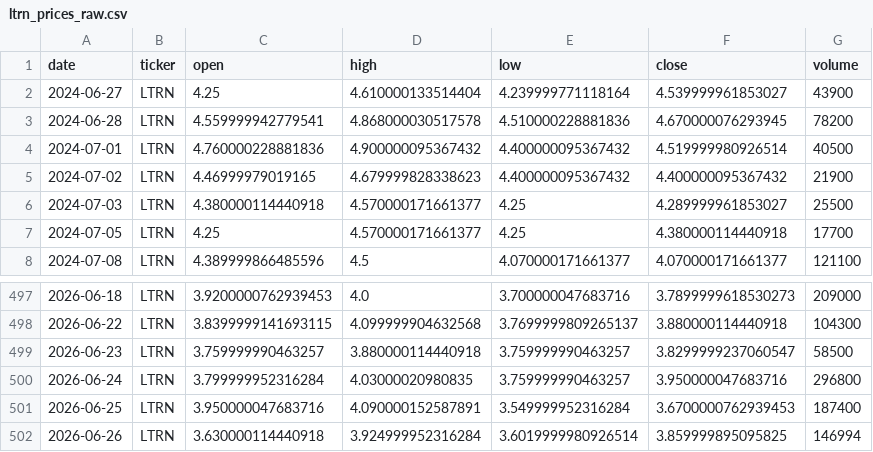
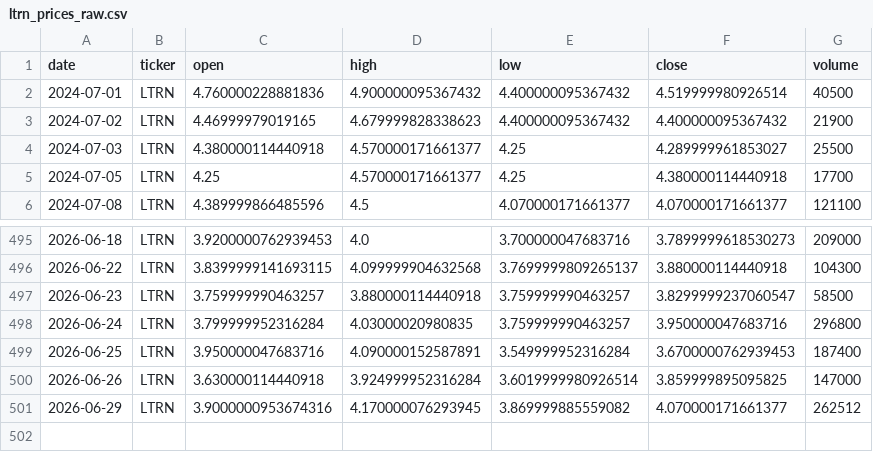
Before and after one commit to averma-ltrn/ltrn-stock-analyzer, a CSV file: data/raw/ltrn_prices_raw.csv, drawn as a sheet; only a part is shown, gaps mark what is left out.

```diff
--- a/data/raw/ltrn_prices_raw.csv
+++ b/data/raw/ltrn_prices_raw.csv
@@ -1,4 +1,2 @@
 date,ticker,open,high,low,close,volume
-2024-06-27,LTRN,4.25,4.610000133514404,4.239999771118164,4.539999961853027,43900
-2024-06-28,LTRN,4.559999942779541,4.868000030517578,4.510000228881836,4.670000076293945,78200
 2024-07-01,LTRN,4.760000228881836,4.900000095367432,4.400000095367432,4.519999980926514,40500
@@ -501,2 +499,3 @@ date,ticker,open,high,low,close,volume
 2026-06-25,LTRN,3.950000047683716,4.090000152587891,3.549999952316284,3.6700000762939453,187400
-2026-06-26,LTRN,3.630000114440918,3.924999952316284,3.6019999980926514,3.859999895095825,146994
+2026-06-26,LTRN,3.630000114440918,3.924999952316284,3.6019999980926514,3.859999895095825,147000
+2026-06-29,LTRN,3.9000000953674316,4.170000076293945,3.869999885559082,4.070000171661377,262512
```
Also changed, not shown: data/processed/ltrn_indicators.csv, data/raw/ltrn_fundamentals_raw.csv, 1 other file.
